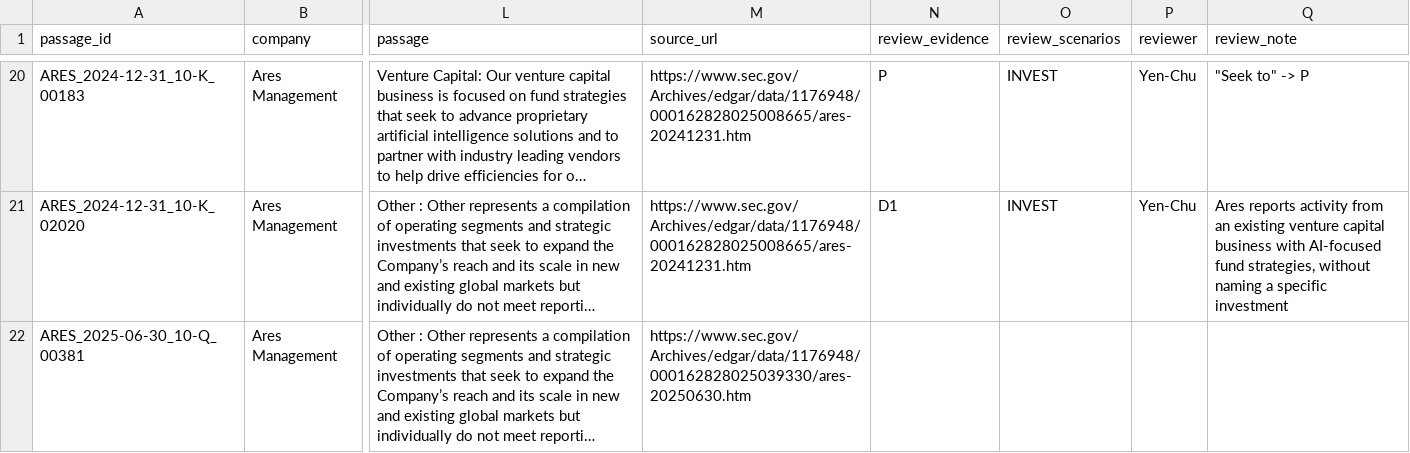
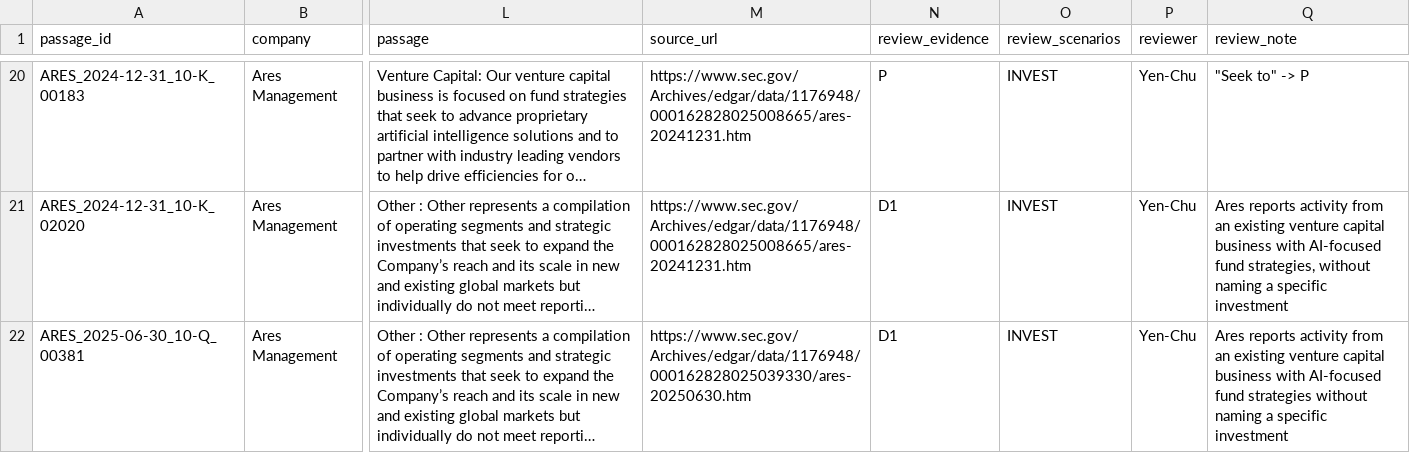
Before and after one commit to MehulPardeshi/ai-adoption-index, a CSV file: data/processed/sec/sp500_financials/review_queue.csv, drawn as a sheet; only a part is shown, gaps mark what is left out; long unchanged cells end in …; the diff covers the shown part only; the diff names each change by its address in the sheet, - before the commit and + after, or states it on an @@ line.

```diff
--- a/data/processed/sec/sp500_financials/review_queue.csv
+++ b/data/processed/sec/sp500_financials/review_queue.csv
-N22 (review_evidence): (empty)
+N22 (review_evidence): D1
-O22 (review_scenarios): (empty)
+O22 (review_scenarios): INVEST
-P22 (reviewer): (empty)
+P22 (reviewer): Yen-Chu
-Q22 (review_note): (empty)
+Q22 (review_note): Ares reports activity from an existing venture capital business with AI-focused fund strategies without naming a specific investment
```
Also changed, not shown: 15 edited cells elsewhere in this file.
